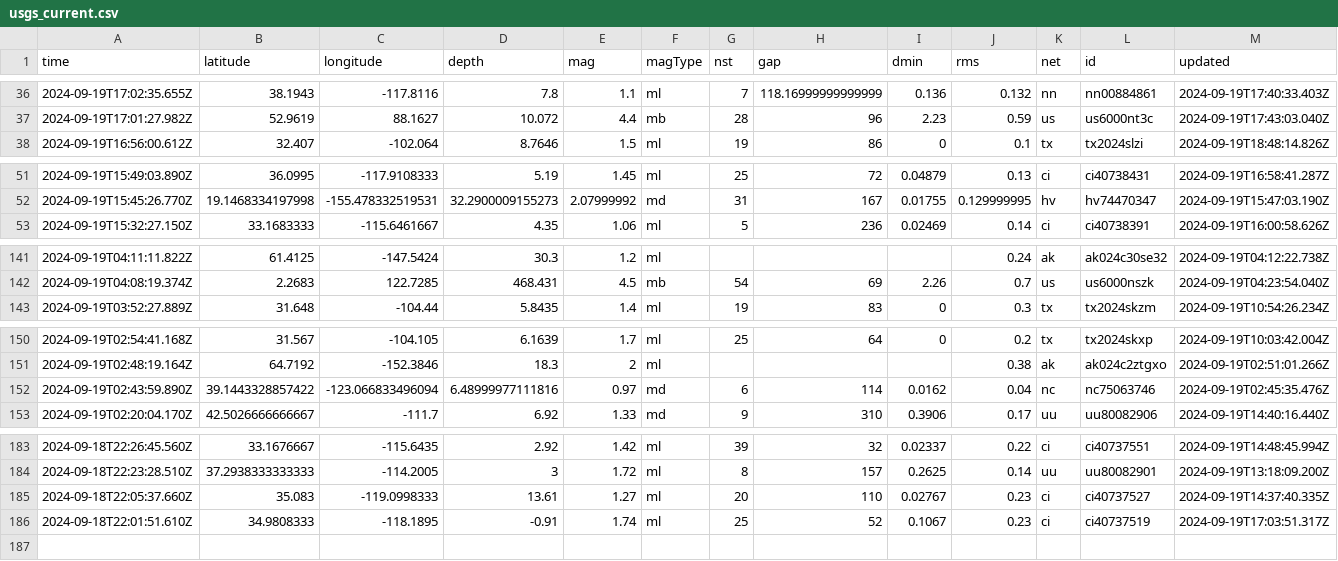
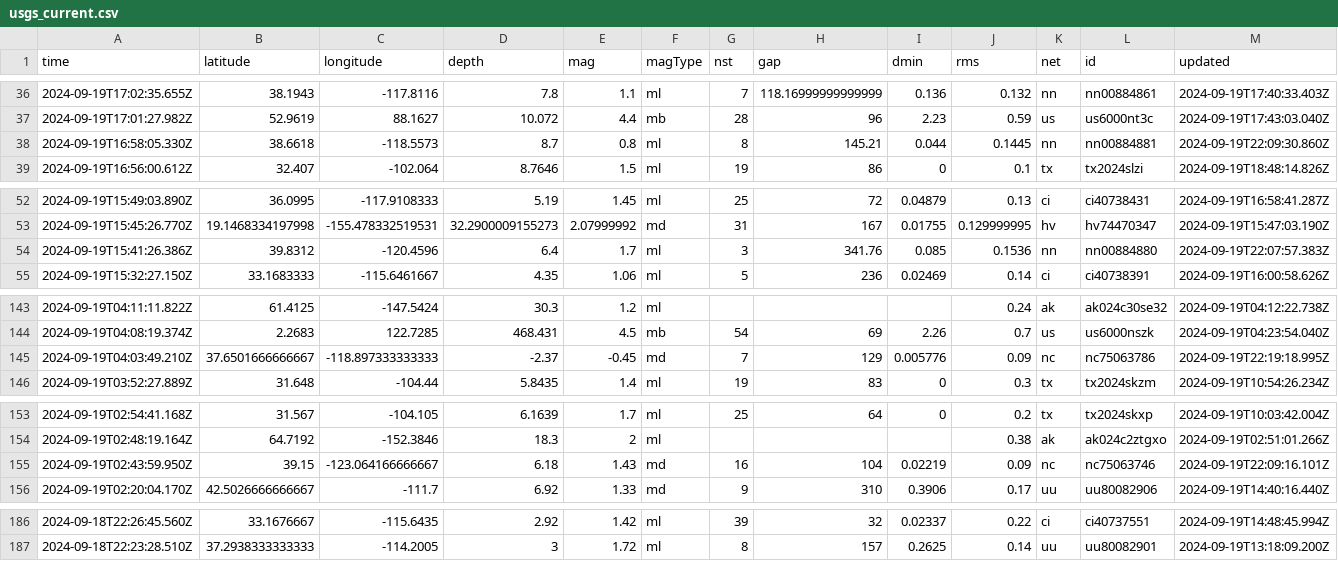
Before and after one commit to HowardTan-repo/demo-github-actions, a CSV file: usgs_current.csv, drawn as a sheet; only a part is shown, gaps mark what is left out; removed rows and columns are numbered as before the commit, all else as after; rows hold the shown columns only; the diff covers the shown part only; the diff names each change by its address in the sheet, - before the commit and + after, or states it on an @@ line.

```diff
--- a/usgs_current.csv
+++ b/usgs_current.csv
+row 38: 2024-09-19T16:58:05.330Z | 38.6618 | -118.5573 | 8.7 | 0.8 | ml | 8 | 145.21 | 0.044 | 0.1445 | nn | nn00884881 | 2024-09-19T22:09:30.860Z
+row 54: 2024-09-19T15:41:26.386Z | 39.8312 | -120.4596 | 6.4 | 1.7 | ml | 3 | 341.76 | 0.085 | 0.1536 | nn | nn00884880 | 2024-09-19T22:07:57.383Z
+row 145: 2024-09-19T04:03:49.210Z | 37.6501666666667 | -118.897333333333 | -2.37 | -0.45 | md | 7 | 129 | 0.005776 | 0.09 | nc | nc75063786 | 2024-09-19T22:19:18.995Z
-row 152: 2024-09-19T02:43:59.890Z | 39.1443328857422 | -123.066833496094 | 6.48999977111816 | 0.97 | md | 6 | 114 | 0.0162 | 0.04 | nc | nc75063746 | 2024-09-19T02:45:35.476Z
+row 155: 2024-09-19T02:43:59.950Z | 39.15 | -123.064166666667 | 6.18 | 1.43 | md | 16 | 104 | 0.02219 | 0.09 | nc | nc75063746 | 2024-09-19T22:09:16.101Z
-row 185: 2024-09-18T22:05:37.660Z | 35.083 | -119.0998333 | 13.61 | 1.27 | ml | 20 | 110 | 0.02767 | 0.23 | ci | ci40737527 | 2024-09-19T14:37:40.335Z
-row 186: 2024-09-18T22:01:51.610Z | 34.9808333 | -118.1895 | -0.91 | 1.74 | ml | 25 | 52 | 0.1067 | 0.23 | ci | ci40737519 | 2024-09-19T17:03:51.317Z
```
Also changed, not shown: 1 edited cell elsewhere in this file, 1 other file.
